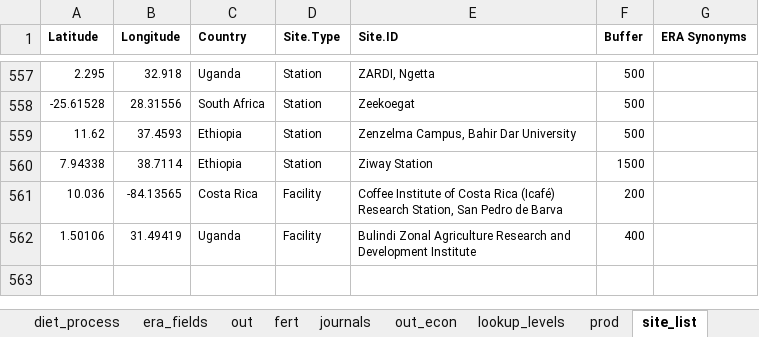
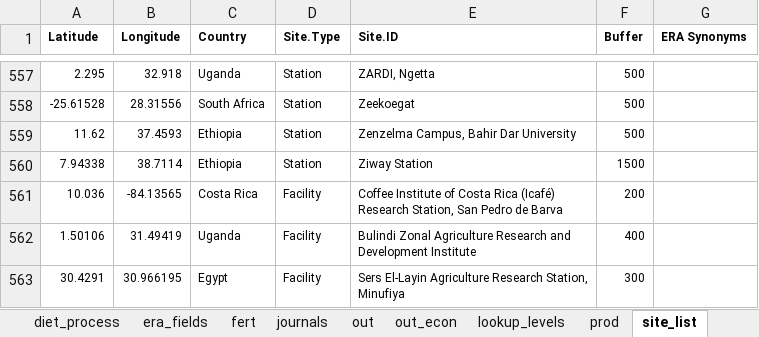
Before and after one commit to peetmate/era_codes, an Excel workbook: era_master_sheet.xlsx, sheet site_list, drawn as a sheet; only a part is shown, gaps mark what is left out; values as stored, in another font and other column widths than the file's, no borders; conditional formats not drawn; the diff names each change by its address in the sheet, - before the commit and + after, or states it on an @@ line.

```diff
--- a/era_master_sheet.xlsx (sheet site_list)
+++ b/era_master_sheet.xlsx (sheet site_list)
@@ sheet tab order changed: diet_process | era_fields | fert | journals | out | out_econ | lookup_levels | prod | site_list @@
+row 563: 30.4291 | 30.966195 | Egypt | Facility | Sers El-Layin Agriculture Research Station, Minufiya | 300
```
Also changed, not shown: sheet vars, sheet out.
